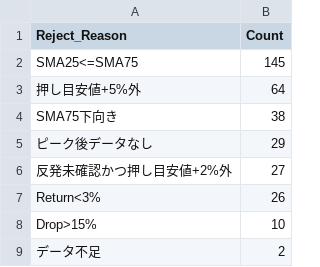
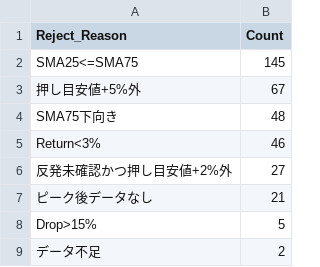
Before and after one commit to tomiya713-lab/oshime-bot, a CSV file: reports/pullback_rejection_summary_latest.csv, drawn as a sheet.

```diff
--- a/reports/pullback_rejection_summary_latest.csv
+++ b/reports/pullback_rejection_summary_latest.csv
@@ -2,8 +2,8 @@
 SMA25<=SMA75,145
-押し目安値+5%外,64
-SMA75下向き,38
-ピーク後データなし,29
+押し目安値+5%外,67
+SMA75下向き,48
+Return<3%,46
 反発未確認かつ押し目安値+2%外,27
-Return<3%,26
-Drop>15%,10
+ピーク後データなし,21
+Drop>15%,5
 データ不足,2
```
Also changed, not shown: reports/pullback_candidates_latest.csv, reports/pullback_diagnostics_latest.csv, 2 other files.
